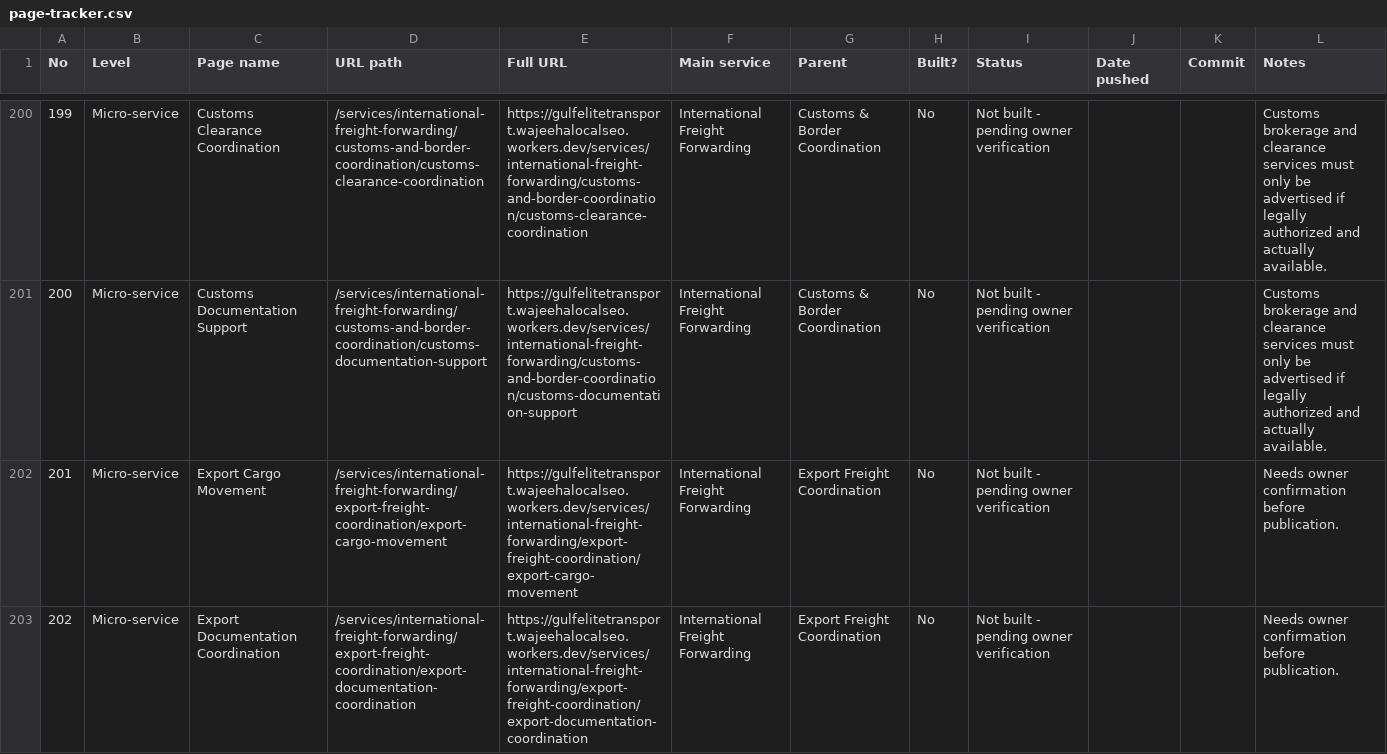
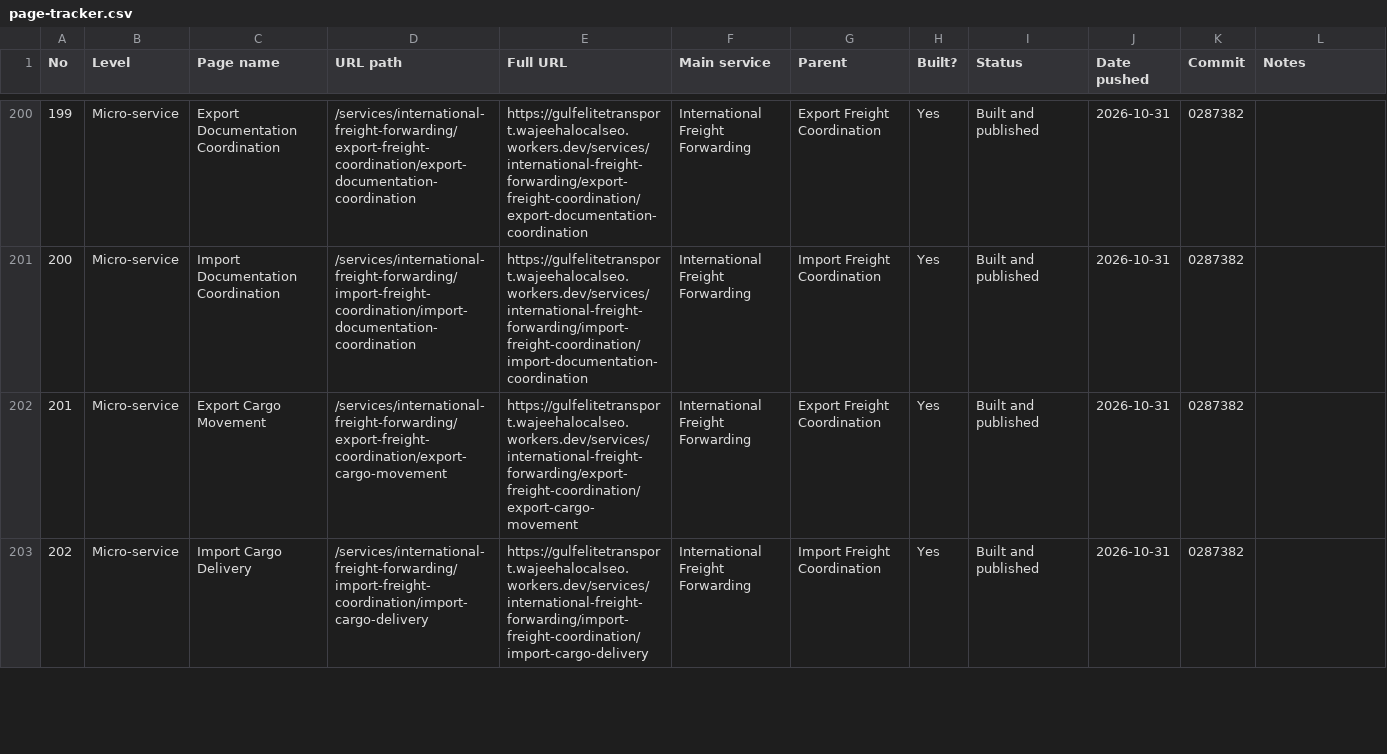
Before and after one commit to wajeehalocalseo-hue/gulfelitetransport, a CSV file: docs/page-tracker.csv, drawn as a sheet; only a part is shown, gaps mark what is left out; the diff covers the shown part only.

```diff
--- a/docs/page-tracker.csv
+++ b/docs/page-tracker.csv
@@ -200,4 +200,4 @@ No,Level,Page name,URL path,Full URL,Main service,Parent,Built?,Status,Date push
-199,Micro-service,Customs Clearance Coordination,/services/international-freight-forwarding/customs-and-border-coordination/customs-clearance-coordination,https://gulfelitetransport.wajeehalocalseo.workers.dev/services/international-freight-forwarding/customs-and-border-coordination/customs-clearance-coordination,International Freight Forwarding,Customs & Border Coordination,No,Not built - pending owner verification,,,Customs brokerage and clearance services must only be advertised if legally authorized and actually available.
-200,Micro-service,Customs Documentation Support,/services/international-freight-forwarding/customs-and-border-coordination/customs-documentation-support,https://gulfelitetransport.wajeehalocalseo.workers.dev/services/international-freight-forwarding/customs-and-border-coordination/customs-documentation-support,International Freight Forwarding,Customs & Border Coordination,No,Not built - pending owner verification,,,Customs brokerage and clearance services must only be advertised if legally authorized and actually available.
-201,Micro-service,Export Cargo Movement,/services/international-freight-forwarding/export-freight-coordination/export-cargo-movement,https://gulfelitetransport.wajeehalocalseo.workers.dev/services/international-freight-forwarding/export-freight-coordination/export-cargo-movement,International Freight Forwarding,Export Freight Coordination,No,Not built - pending owner verification,,,Needs owner confirmation before publication.
-202,Micro-service,Export Documentation Coordination,/services/international-freight-forwarding/export-freight-coordination/export-documentation-coordination,https://gulfelitetransport.wajeehalocalseo.workers.dev/services/international-freight-forwarding/export-freight-coordination/export-documentation-coordination,International Freight Forwarding,Export Freight Coordination,No,Not built - pending owner verification,,,Needs owner confirmation before publication.
+199,Micro-service,Export Documentation Coordination,/services/international-freight-forwarding/export-freight-coordination/export-documentation-coordination,https://gulfelitetransport.wajeehalocalseo.workers.dev/services/international-freight-forwarding/export-freight-coordination/export-documentation-coordination,International Freight Forwarding,Export Freight Coordination,Yes,Built and published,2026-10-31,0287382,
+200,Micro-service,Import Documentation Coordination,/services/international-freight-forwarding/import-freight-coordination/import-documentation-coordination,https://gulfelitetransport.wajeehalocalseo.workers.dev/services/international-freight-forwarding/import-freight-coordination/import-documentation-coordination,International Freight Forwarding,Import Freight Coordination,Yes,Built and published,2026-10-31,0287382,
+201,Micro-service,Export Cargo Movement,/services/international-freight-forwarding/export-freight-coordination/export-cargo-movement,https://gulfelitetransport.wajeehalocalseo.workers.dev/services/international-freight-forwarding/export-freight-coordination/export-cargo-movement,International Freight Forwarding,Export Freight Coordination,Yes,Built and published,2026-10-31,0287382,
+202,Micro-service,Import Cargo Delivery,/services/international-freight-forwarding/import-freight-coordination/import-cargo-delivery,https://gulfelitetransport.wajeehalocalseo.workers.dev/services/international-freight-forwarding/import-freight-coordination/import-cargo-delivery,International Freight Forwarding,Import Freight Coordination,Yes,Built and published,2026-10-31,0287382,
```
Also changed, not shown: 74 edited cells elsewhere in this file.
